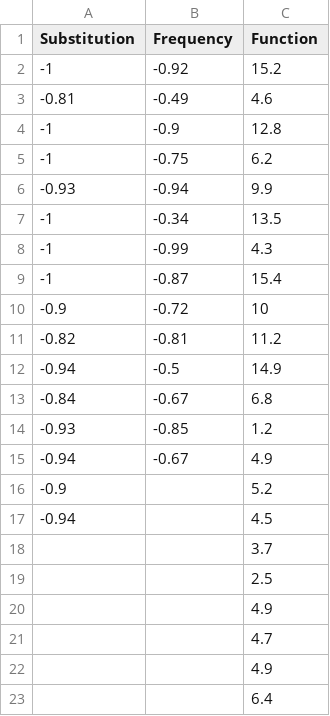
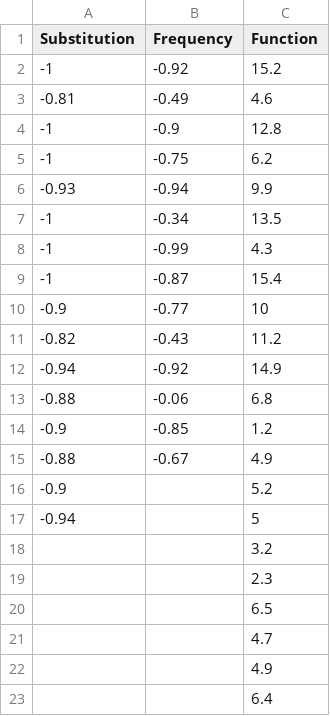
Before and after one commit to pesavage/melodic-evolution, a CSV file: sensitivity.csv, drawn as a sheet.

```diff
--- a/sensitivity.csv
+++ b/sensitivity.csv
@@ -9,13 +9,13 @@
 -1,-0.87,15.4
--0.9,-0.72,10
--0.82,-0.81,11.2
--0.94,-0.5,14.9
--0.84,-0.67,6.8
--0.93,-0.85,1.2
--0.94,-0.67,4.9
+-0.9,-0.77,10
+-0.82,-0.43,11.2
+-0.94,-0.92,14.9
+-0.88,-0.06,6.8
+-0.9,-0.85,1.2
+-0.88,-0.67,4.9
 -0.9,,5.2
--0.94,,4.5
-,,3.7
-,,2.5
-,,4.9
+-0.94,,5
+,,3.2
+,,2.3
+,,6.5
 ,,4.7
```
Also changed, not shown: 2 other files.
